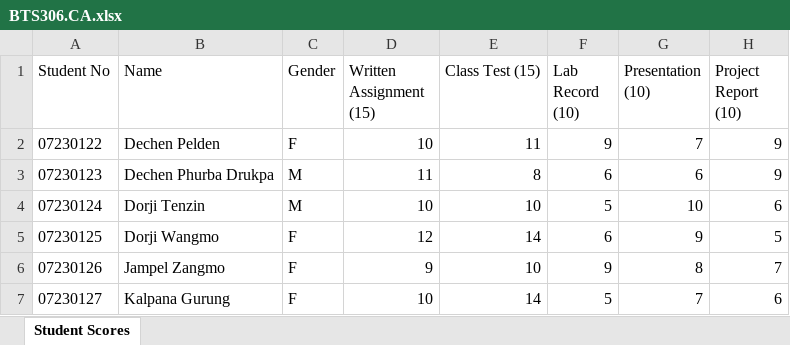
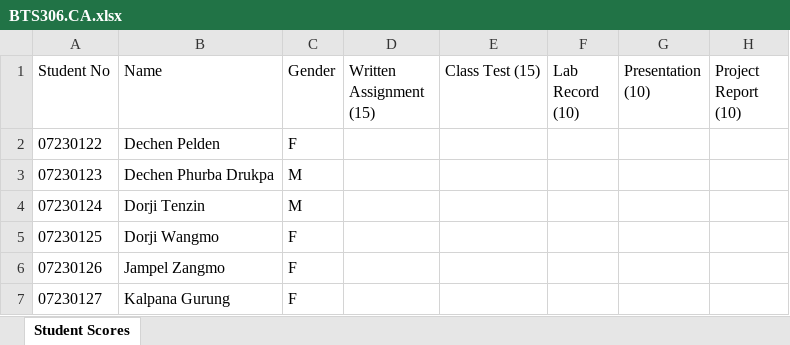
Before and after one commit to bimalkc-design/ca-marks-dashboard, an Excel workbook: BTS306.CA.xlsx, sheet Student Scores, drawn as a sheet; only a part is shown; values as stored, in another font and other column widths than the file's, no borders; the diff covers the shown part only; the diff names each change by its address in the sheet, - before the commit and + after, or states it on an @@ line.

```diff
--- a/BTS306.CA.xlsx (sheet Student Scores)
+++ b/BTS306.CA.xlsx (sheet Student Scores)
-D2 (Written Assignment (15)): 10
+D2 (Written Assignment (15)): (empty)
-E2 (Class Test (15)): 11
+E2 (Class Test (15)): (empty)
-F2 (Lab Record (10)): 9
+F2 (Lab Record (10)): (empty)
-G2 (Presentation (10)): 7
+G2 (Presentation (10)): (empty)
-H2:H3 (Project Report (10)): 9
+H2:H3 (Project Report (10)): (empty)
-D3 (Written Assignment (15)): 11
+D3 (Written Assignment (15)): (empty)
-E3 (Class Test (15)): 8
+E3 (Class Test (15)): (empty)
-F3 (Lab Record (10)): 6
+F3 (Lab Record (10)): (empty)
-G3 (Presentation (10)): 6
+G3 (Presentation (10)): (empty)
-D4 (Written Assignment (15)): 10
+D4 (Written Assignment (15)): (empty)
-E4 (Class Test (15)): 10
+E4 (Class Test (15)): (empty)
-F4 (Lab Record (10)): 5
+F4 (Lab Record (10)): (empty)
-G4 (Presentation (10)): 10
+G4 (Presentation (10)): (empty)
-H4 (Project Report (10)): 6
+H4 (Project Report (10)): (empty)
-D5 (Written Assignment (15)): 12
+D5 (Written Assignment (15)): (empty)
-E5 (Class Test (15)): 14
+E5 (Class Test (15)): (empty)
-F5 (Lab Record (10)): 6
+F5 (Lab Record (10)): (empty)
-G5 (Presentation (10)): 9
+G5 (Presentation (10)): (empty)
-H5 (Project Report (10)): 5
+H5 (Project Report (10)): (empty)
-D6 (Written Assignment (15)): 9
+D6 (Written Assignment (15)): (empty)
-E6 (Class Test (15)): 10
+E6 (Class Test (15)): (empty)
-F6 (Lab Record (10)): 9
+F6 (Lab Record (10)): (empty)
-G6 (Presentation (10)): 8
+G6 (Presentation (10)): (empty)
-H6 (Project Report (10)): 7
+H6 (Project Report (10)): (empty)
-D7 (Written Assignment (15)): 10
+D7 (Written Assignment (15)): (empty)
-E7 (Class Test (15)): 14
+E7 (Class Test (15)): (empty)
-F7 (Lab Record (10)): 5
+F7 (Lab Record (10)): (empty)
-G7 (Presentation (10)): 7
+G7 (Presentation (10)): (empty)
-H7 (Project Report (10)): 6
+H7 (Project Report (10)): (empty)
```
Also changed, not shown: 100 edited cells elsewhere in this sheet, BTS101.CA.xlsx, 1 other file.
